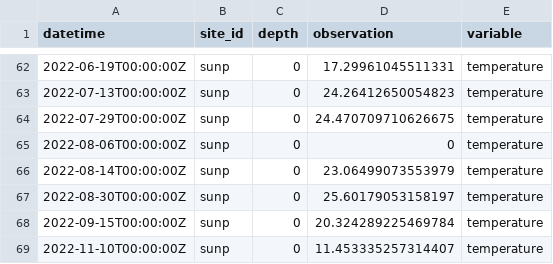
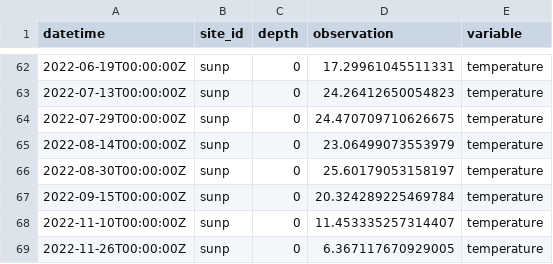
Before and after one commit to mollystroud/NEON-rs-thermal, a CSV file: targets/sunp/sunp-targets-rs.csv, drawn as a sheet; only a part is shown, gaps mark what is left out; the shorter side is filled out with more unchanged rows.

```diff
--- a/targets/sunp/sunp-targets-rs.csv
+++ b/targets/sunp/sunp-targets-rs.csv
@@ -64,3 +64,2 @@ datetime,site_id,depth,observation,variable
 2022-07-29T00:00:00Z,sunp,0,24.470709710626675,temperature
-2022-08-06T00:00:00Z,sunp,0,0,temperature
 2022-08-14T00:00:00Z,sunp,0,23.06499073553979,temperature
```
Also changed, not shown: 1 other file.
